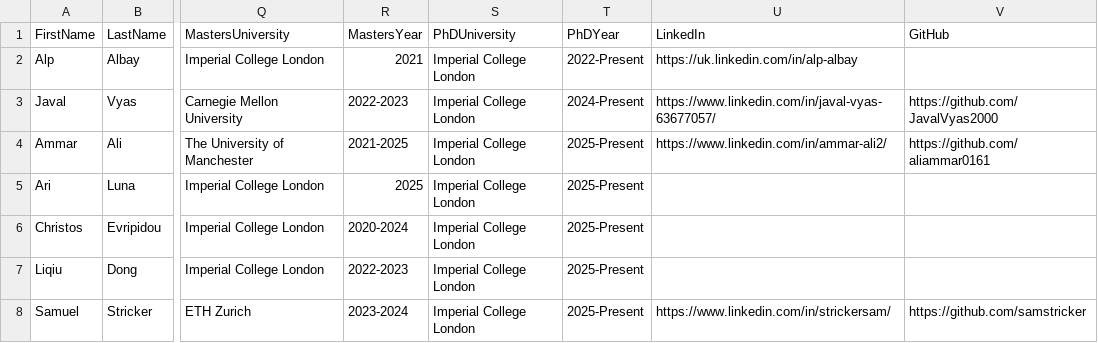
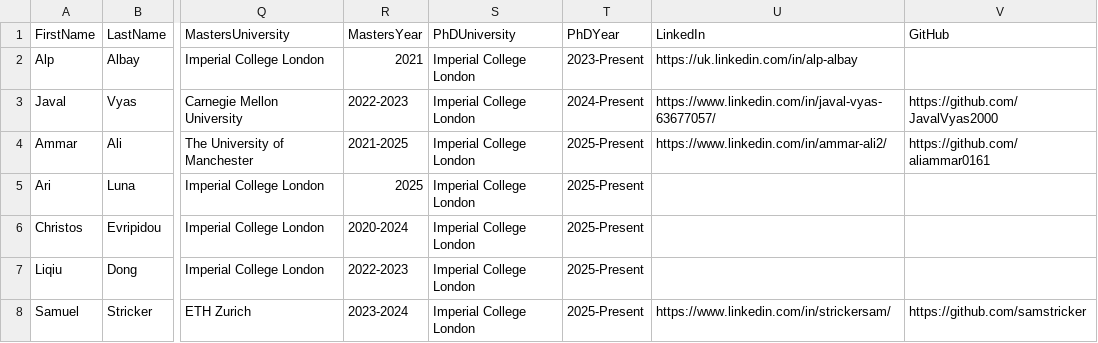
Before and after one commit to AISL-at-Imperial-College-London/AISL-at-Imperial-College-London.github.io, a CSV file: data/people/phds.csv, drawn as a sheet; only a part is shown, gaps mark what is left out; the diff names each change by its address in the sheet, - before the commit and + after, or states it on an @@ line.

Commit message:
fix: start date Alp

```diff
--- a/data/people/phds.csv
+++ b/data/people/phds.csv
-T2 (PhDYear): 2022-Present
+T2 (PhDYear): 2023-Present
```
